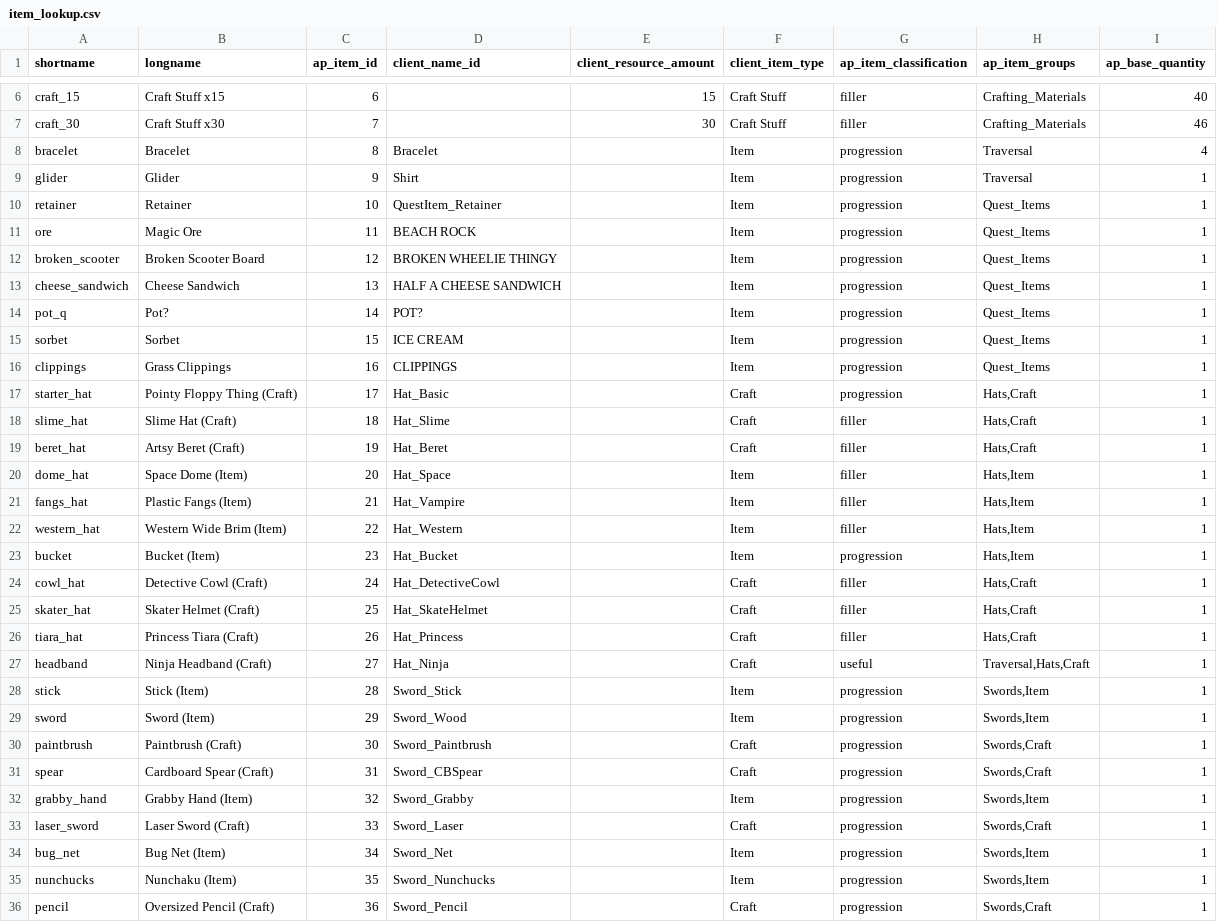
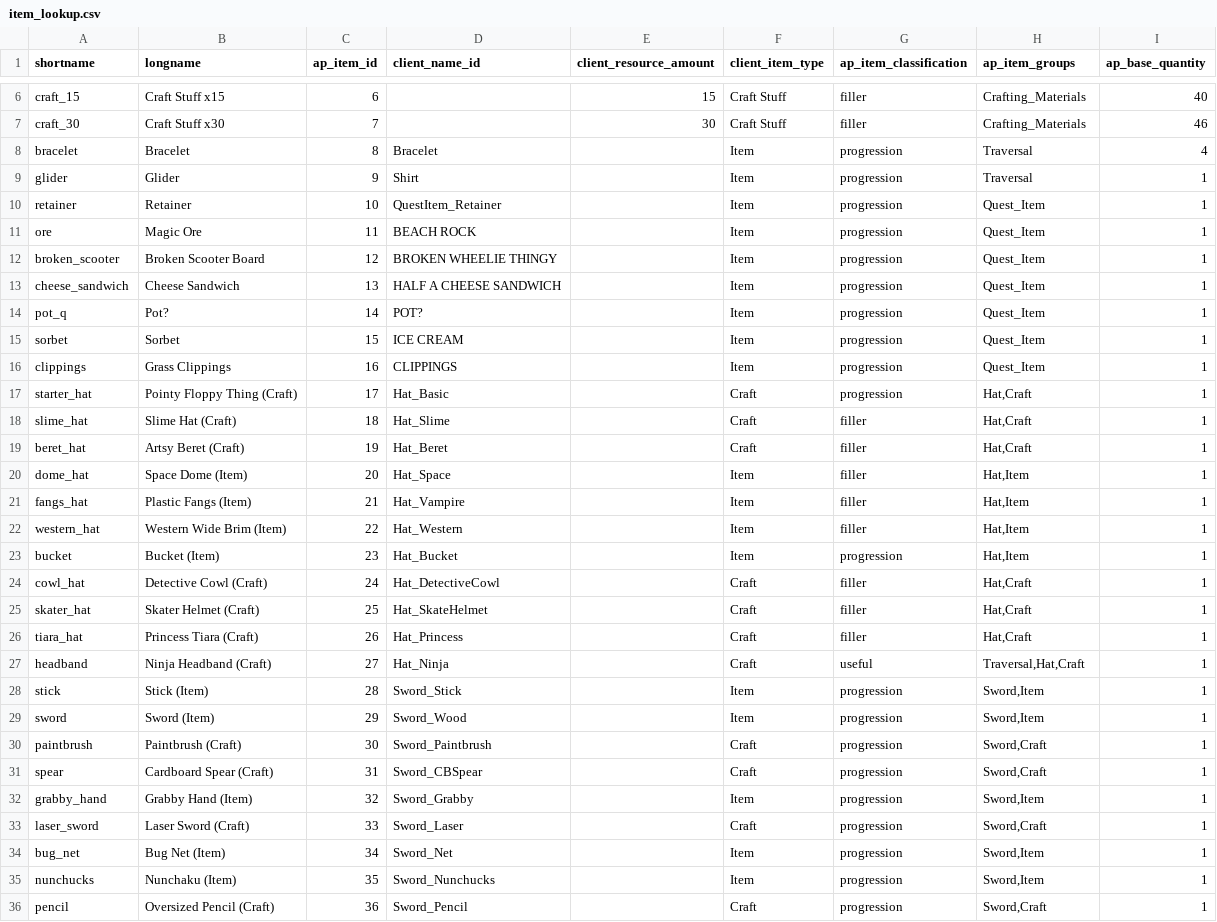
Before and after one commit to natronium/GatorArchipelago, a CSV file: data/item_lookup.csv, drawn as a sheet; only a part is shown, gaps mark what is left out; the diff covers the shown part only.

Commit message:
item groups are now singular

```diff
--- a/data/item_lookup.csv
+++ b/data/item_lookup.csv
@@ -9,28 +9,28 @@ bracelet,Bracelet,8,Bracelet,,Item,progression,Traversal,4
 glider,Glider,9,Shirt,,Item,progression,Traversal,1
-retainer,Retainer,10,QuestItem_Retainer,,Item,progression,Quest_Items,1
-ore,Magic Ore,11,BEACH ROCK,,Item,progression,Quest_Items,1
-broken_scooter,Broken Scooter Board,12,BROKEN WHEELIE THINGY,,Item,progression,Quest_Items,1
-cheese_sandwich,Cheese Sandwich,13,HALF A CHEESE SANDWICH,,Item,progression,Quest_Items,1
-pot_q,Pot?,14,POT?,,Item,progression,Quest_Items,1
-sorbet,Sorbet,15,ICE CREAM,,Item,progression,Quest_Items,1
-clippings,Grass Clippings,16,CLIPPINGS,,Item,progression,Quest_Items,1
-starter_hat,Pointy Floppy Thing (Craft),17,Hat_Basic,,Craft,progression,"Hats,Craft",1
-slime_hat,Slime Hat (Craft),18,Hat_Slime,,Craft,filler,"Hats,Craft",1
-beret_hat,Artsy Beret (Craft),19,Hat_Beret,,Craft,filler,"Hats,Craft",1
-dome_hat,Space Dome (Item),20,Hat_Space,,Item,filler,"Hats,Item",1
-fangs_hat,Plastic Fangs (Item),21,Hat_Vampire,,Item,filler,"Hats,Item",1
-western_hat,Western Wide Brim (Item),22,Hat_Western,,Item,filler,"Hats,Item",1
-bucket,Bucket (Item),23,Hat_Bucket,,Item,progression,"Hats,Item",1
-cowl_hat,Detective Cowl (Craft),24,Hat_DetectiveCowl,,Craft,filler,"Hats,Craft",1
-skater_hat,Skater Helmet (Craft),25,Hat_SkateHelmet,,Craft,filler,"Hats,Craft",1
-tiara_hat,Princess Tiara (Craft),26,Hat_Princess,,Craft,filler,"Hats,Craft",1
-headband,Ninja Headband (Craft),27,Hat_Ninja,,Craft,useful,"Traversal,Hats,Craft",1
-stick,Stick (Item),28,Sword_Stick,,Item,progression,"Swords,Item",1
-sword,Sword (Item),29,Sword_Wood,,Item,progression,"Swords,Item",1
-paintbrush,Paintbrush (Craft),30,Sword_Paintbrush,,Craft,progression,"Swords,Craft",1
-spear,Cardboard Spear (Craft),31,Sword_CBSpear,,Craft,progression,"Swords,Craft",1
-grabby_hand,Grabby Hand (Item),32,Sword_Grabby,,Item,progression,"Swords,Item",1
-laser_sword,Laser Sword (Craft),33,Sword_Laser,,Craft,progression,"Swords,Craft",1
-bug_net,Bug Net (Item),34,Sword_Net,,Item,progression,"Swords,Item",1
-nunchucks,Nunchaku (Item),35,Sword_Nunchucks,,Item,progression,"Swords,Item",1
-pencil,Oversized Pencil (Craft),36,Sword_Pencil,,Craft,progression,"Swords,Craft",1
+retainer,Retainer,10,QuestItem_Retainer,,Item,progression,Quest_Item,1
+ore,Magic Ore,11,BEACH ROCK,,Item,progression,Quest_Item,1
+broken_scooter,Broken Scooter Board,12,BROKEN WHEELIE THINGY,,Item,progression,Quest_Item,1
+cheese_sandwich,Cheese Sandwich,13,HALF A CHEESE SANDWICH,,Item,progression,Quest_Item,1
+pot_q,Pot?,14,POT?,,Item,progression,Quest_Item,1
+sorbet,Sorbet,15,ICE CREAM,,Item,progression,Quest_Item,1
+clippings,Grass Clippings,16,CLIPPINGS,,Item,progression,Quest_Item,1
+starter_hat,Pointy Floppy Thing (Craft),17,Hat_Basic,,Craft,progression,"Hat,Craft",1
+slime_hat,Slime Hat (Craft),18,Hat_Slime,,Craft,filler,"Hat,Craft",1
+beret_hat,Artsy Beret (Craft),19,Hat_Beret,,Craft,filler,"Hat,Craft",1
+dome_hat,Space Dome (Item),20,Hat_Space,,Item,filler,"Hat,Item",1
+fangs_hat,Plastic Fangs (Item),21,Hat_Vampire,,Item,filler,"Hat,Item",1
+western_hat,Western Wide Brim (Item),22,Hat_Western,,Item,filler,"Hat,Item",1
+bucket,Bucket (Item),23,Hat_Bucket,,Item,progression,"Hat,Item",1
+cowl_hat,Detective Cowl (Craft),24,Hat_DetectiveCowl,,Craft,filler,"Hat,Craft",1
+skater_hat,Skater Helmet (Craft),25,Hat_SkateHelmet,,Craft,filler,"Hat,Craft",1
+tiara_hat,Princess Tiara (Craft),26,Hat_Princess,,Craft,filler,"Hat,Craft",1
+headband,Ninja Headband (Craft),27,Hat_Ninja,,Craft,useful,"Traversal,Hat,Craft",1
+stick,Stick (Item),28,Sword_Stick,,Item,progression,"Sword,Item",1
+sword,Sword (Item),29,Sword_Wood,,Item,progression,"Sword,Item",1
+paintbrush,Paintbrush (Craft),30,Sword_Paintbrush,,Craft,progression,"Sword,Craft",1
+spear,Cardboard Spear (Craft),31,Sword_CBSpear,,Craft,progression,"Sword,Craft",1
+grabby_hand,Grabby Hand (Item),32,Sword_Grabby,,Item,progression,"Sword,Item",1
+laser_sword,Laser Sword (Craft),33,Sword_Laser,,Craft,progression,"Sword,Craft",1
+bug_net,Bug Net (Item),34,Sword_Net,,Item,progression,"Sword,Item",1
+nunchucks,Nunchaku (Item),35,Sword_Nunchucks,,Item,progression,"Sword,Item",1
+pencil,Oversized Pencil (Craft),36,Sword_Pencil,,Craft,progression,"Sword,Craft",1
```
Also changed, not shown: 14 edited cells elsewhere in this file, 2 other files.
